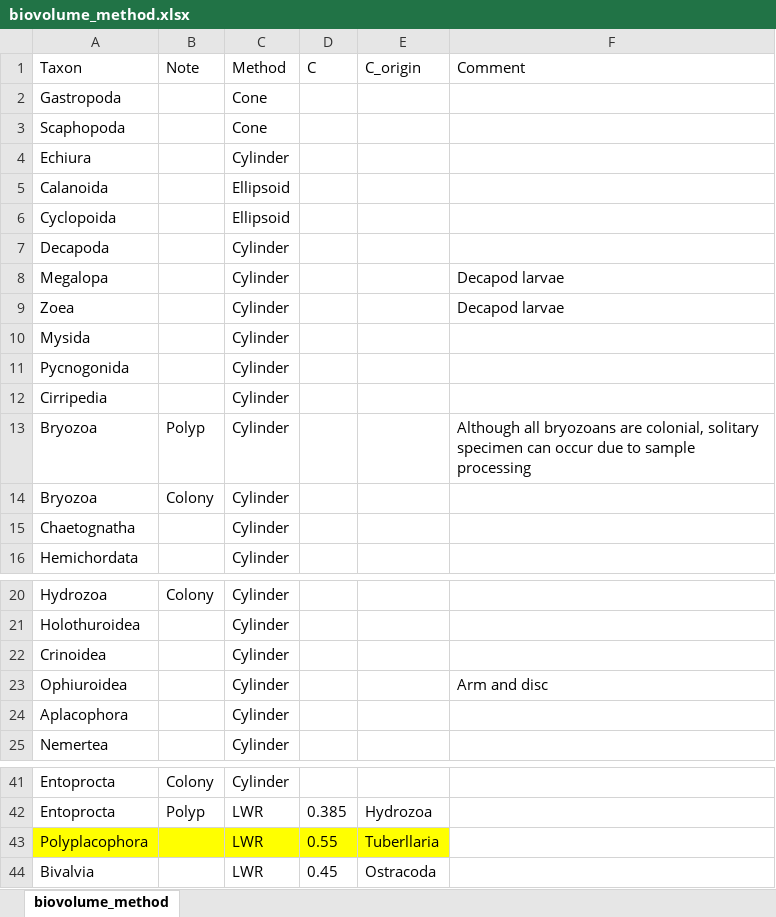
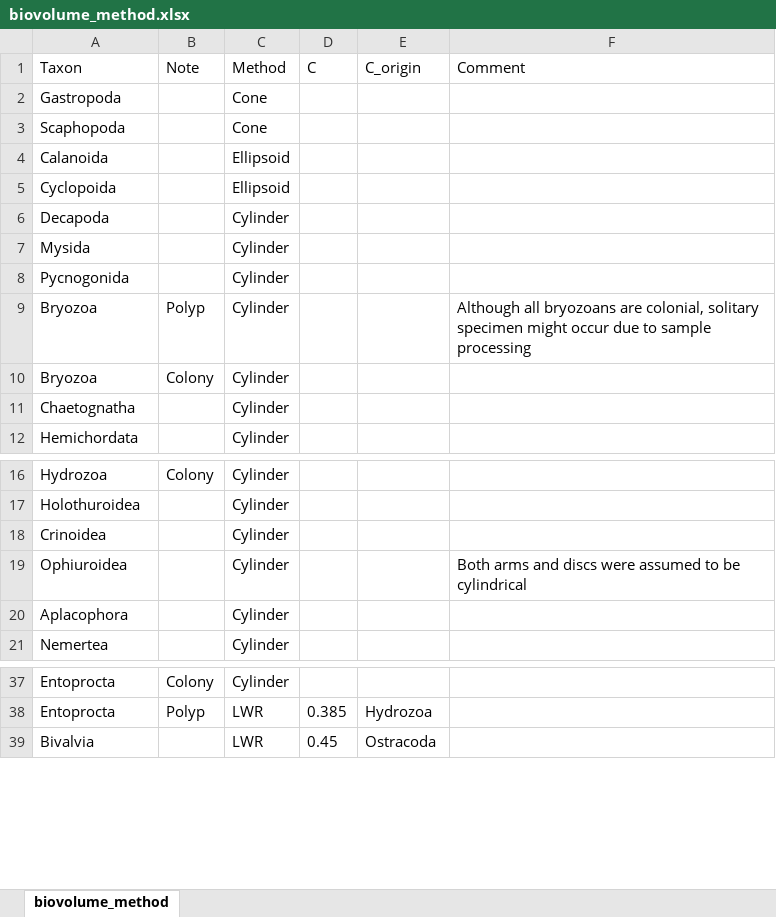
Before and after one commit to ChenYenting1998/ecomaestro, an Excel workbook: biovolume_method.xlsx, sheet biovolume_method, drawn as a sheet; only a part is shown, gaps mark what is left out; values as stored, in another font and other column widths than the file's, no borders; removed rows and columns are numbered as before the commit, all else as after; the diff names each change by its address in the sheet, - before the commit and + after, or states it on an @@ line.

Commit message:
update methodoligical files

```diff
--- a/biovolume_method.xlsx (sheet biovolume_method)
+++ b/biovolume_method.xlsx (sheet biovolume_method)
-row 4: Echiura |  | Cylinder
-row 8: Megalopa |  | Cylinder |  |  | Decapod larvae
-row 9: Zoea |  | Cylinder |  |  | Decapod larvae
-row 12: Cirripedia |  | Cylinder
-F9 (Comment): …solitary specimen can occur due…
+F9 (Comment): …solitary specimen might occur due…
-F19 (Comment): Arm and disc
+F19 (Comment): Both arms and discs were assumed to be cylindrical
-row 43: Polyplacophora |  | LWR | 0.55 | Tuberllaria
```
Also changed, not shown: coarse_taxa.xlsx, 3 other files.
